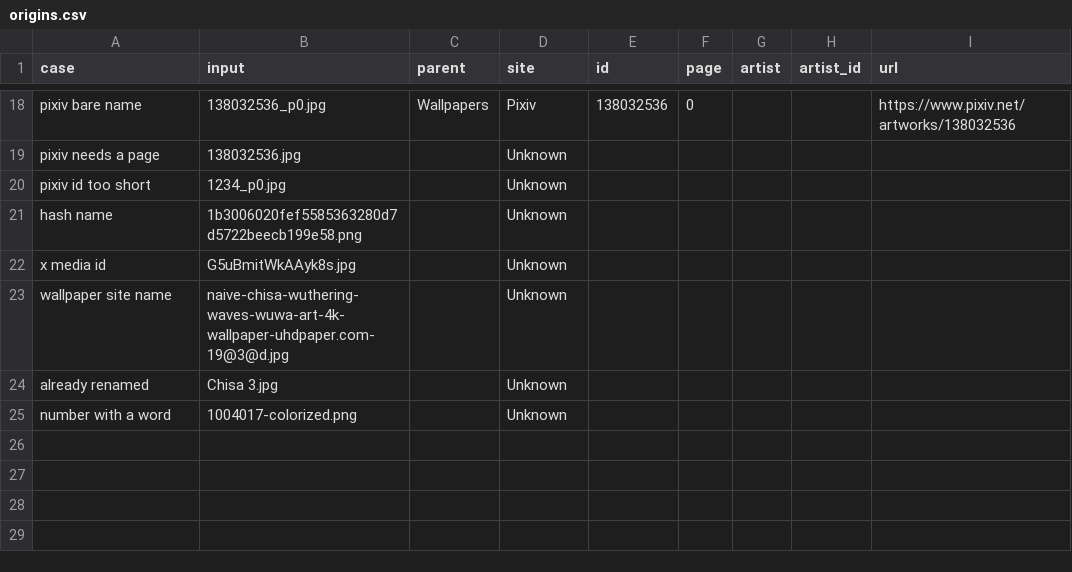
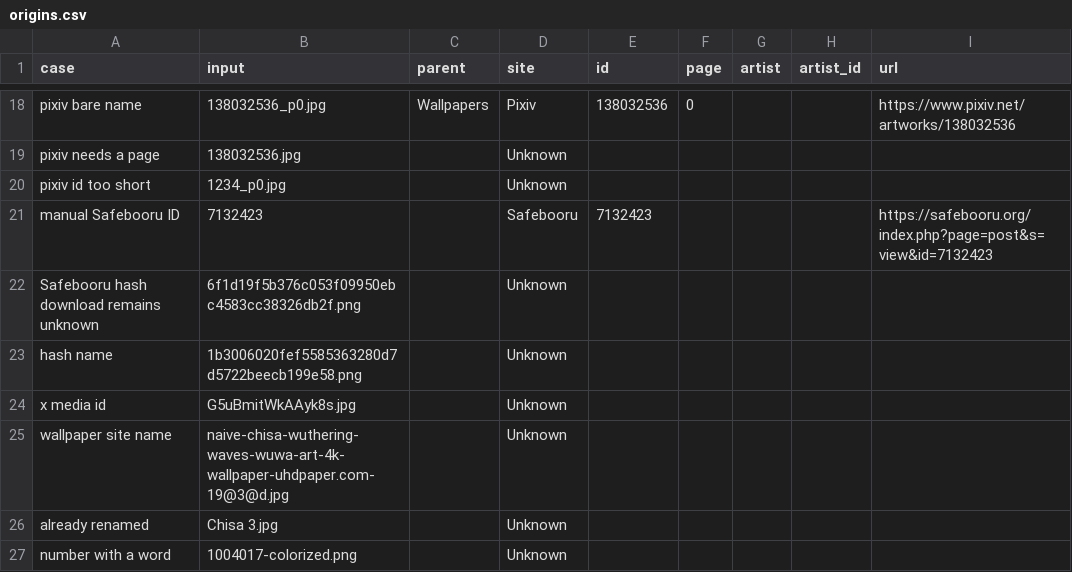
Before and after one commit to RawnakHasan/wallpaper-sorter, a CSV file: spec/origins.csv, drawn as a sheet; only a part is shown, gaps mark what is left out; the diff names each change by its address in the sheet, - before the commit and + after, or states it on an @@ line.

Commit message:
feat: support manual Safebooru sources

```diff
--- a/spec/origins.csv
+++ b/spec/origins.csv
+row 21: manual Safebooru ID | 7132423 |  | Safebooru | 7132423 |  |  |  | https://safebooru.org/index.php?page=post&s=view&id=7132423
+row 22: Safebooru hash download remains unknown | 6f1d19f5b376c053f09950ebc4583cc38326db2f.png |  | Unknown
```
Also changed, not shown: 4 other files.
